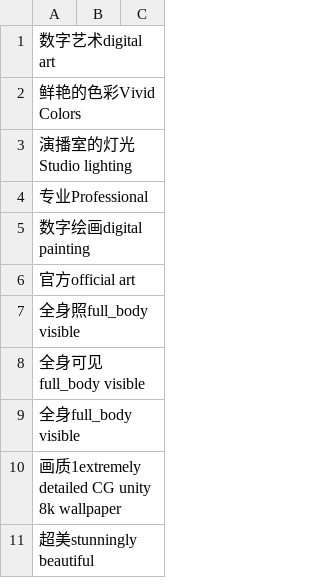
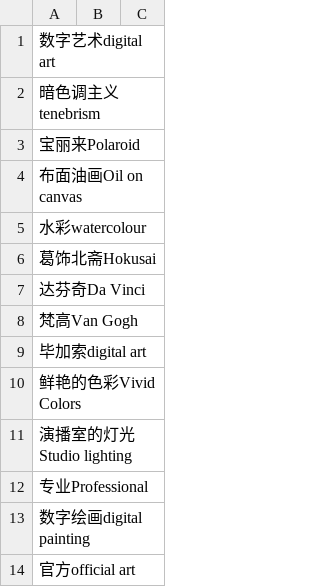
Before and after one commit to gaodianzhuo/ComfyUI-Prompt-Translator-diy, a CSV file: translations.csv, drawn as a sheet; only a part is shown; the shorter side is filled out with more unchanged rows; the diff names each change by its address in the sheet, - before the commit and + after, or states it on an @@ line.

Commit message:
add

```diff
--- a/translations.csv
+++ b/translations.csv
+row 2: 暗色调主义tenebrism
+row 3: 宝丽来Polaroid
+row 4: 布面油画Oil on canvas
+row 5: 水彩watercolour
+row 6: 葛饰北斋Hokusai
+row 7: 达芬奇Da Vinci
+row 8: 梵高Van Gogh
+row 9: 毕加索digital art
```
